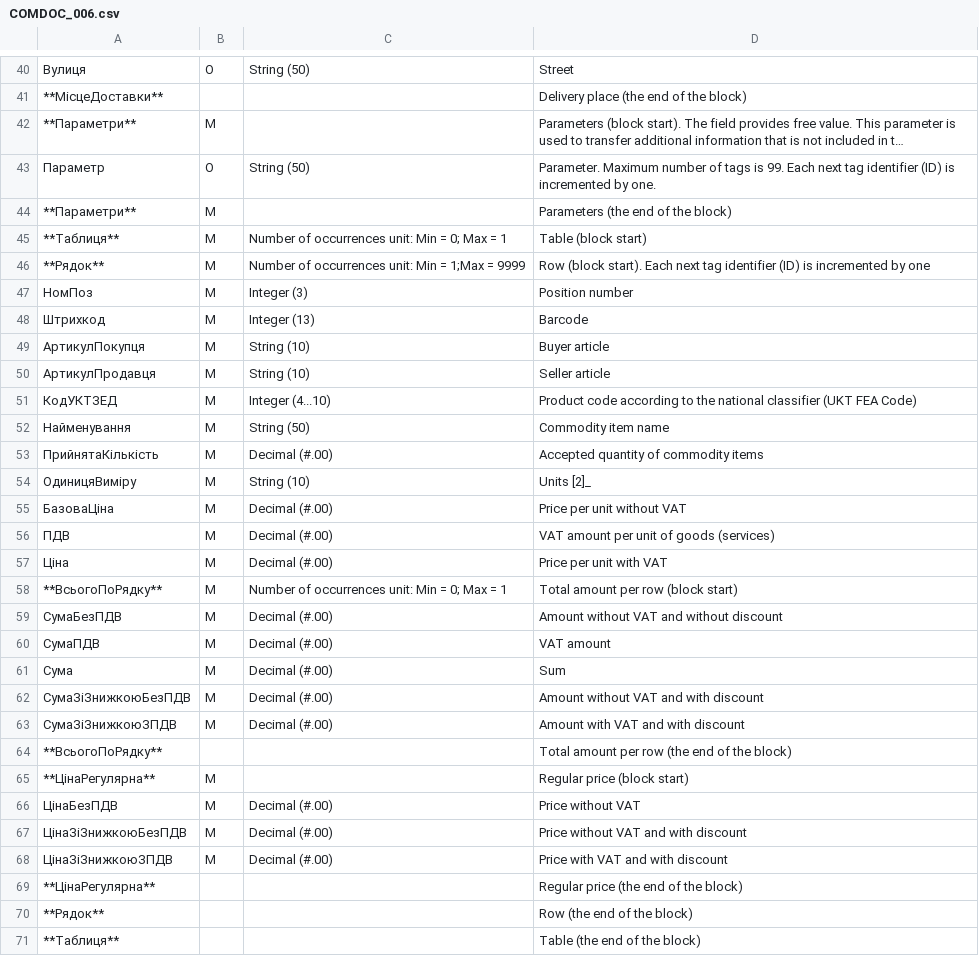
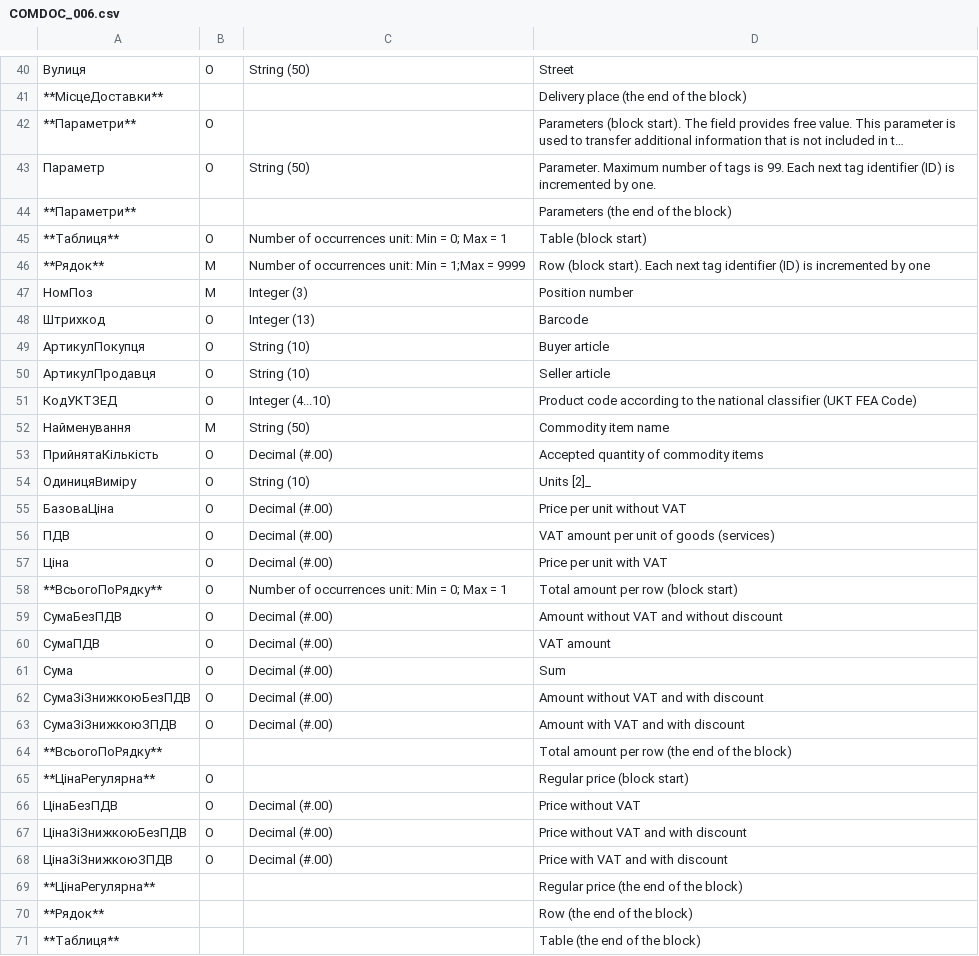
Before and after one commit to EDI-N/Docs_en, a CSV file: docs/XML/files/COMDOC_006.csv, drawn as a sheet; only a part is shown, gaps mark what is left out; long unchanged cells end in …; the diff covers the shown part only; the diff names each change by its address in the sheet, - before the commit and + after, or states it on an @@ line.

Commit message:
atb_comdoc_006+

```diff
--- a/docs/XML/files/COMDOC_006.csv
+++ b/docs/XML/files/COMDOC_006.csv
-B42: M
+B42: O
-B44: M
+B44: (empty)
-B45: M
+B45: O
-B48:B51: M
+B48:B51: O
-B53:B63: M
+B53:B63: O
-B65:B68: M
+B65:B68: O
```
Also changed, not shown: 14 edited cells elsewhere in this file, 13 other files.
